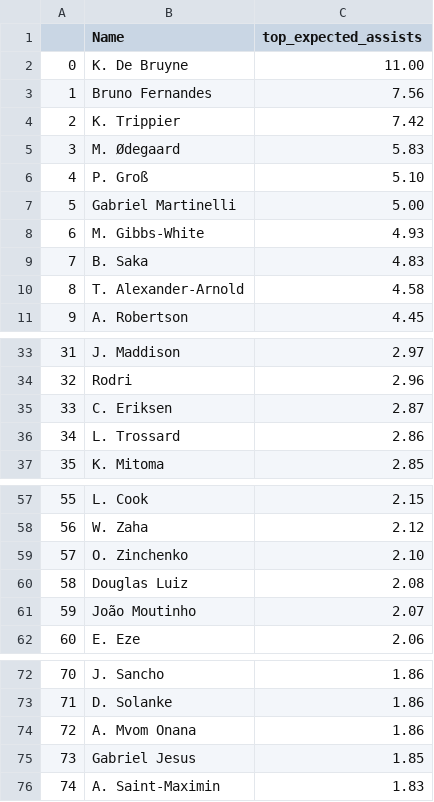
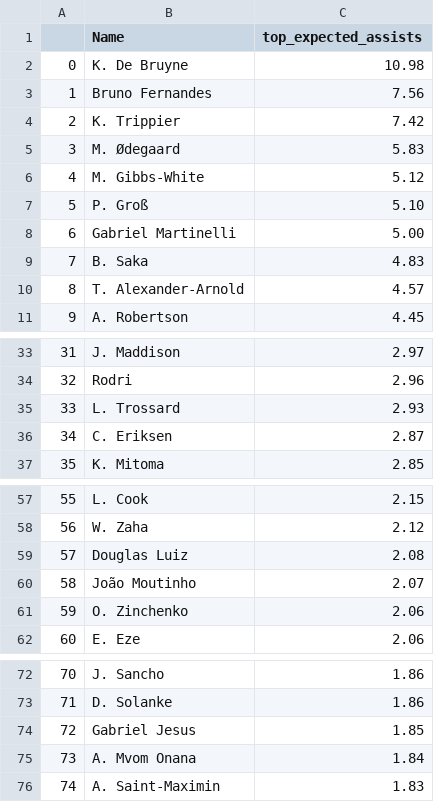
Before and after one commit to aaAbdulkadir/football_data, a CSV file: data/top_expected_assists_table.csv, drawn as a sheet; only a part is shown, gaps mark what is left out; removed rows and columns are numbered as before the commit, all else as after; the diff covers the shown part only; the diff names each change by its address in the sheet, - before the commit and + after, or states it on an @@ line.

```diff
--- a/data/top_expected_assists_table.csv
+++ b/data/top_expected_assists_table.csv
-C2 (top_expected_assists): 11.00
+C2 (top_expected_assists): 10.98
+row 6: 4 | M. Gibbs-White | 5.12
@@ column A renumbered between rows 7 and 413 @@
-row 8: 6 | M. Gibbs-White | 4.93
-C10 (top_expected_assists): 4.58
+C10 (top_expected_assists): 4.57
+row 35: 33 | L. Trossard | 2.93
-row 36: 34 | L. Trossard | 2.86
-row 59: 57 | O. Zinchenko | 2.10
+row 61: 59 | O. Zinchenko | 2.06
-row 74: 72 | A. Mvom Onana | 1.86
+row 75: 73 | A. Mvom Onana | 1.84
```
Also changed, not shown: 1 added row, 1 removed row, 5 moved rows and 1 edited cell elsewhere in this file, data/top_expected_goals_table.csv, data/top_interceptions_table.csv, 4 other files.
